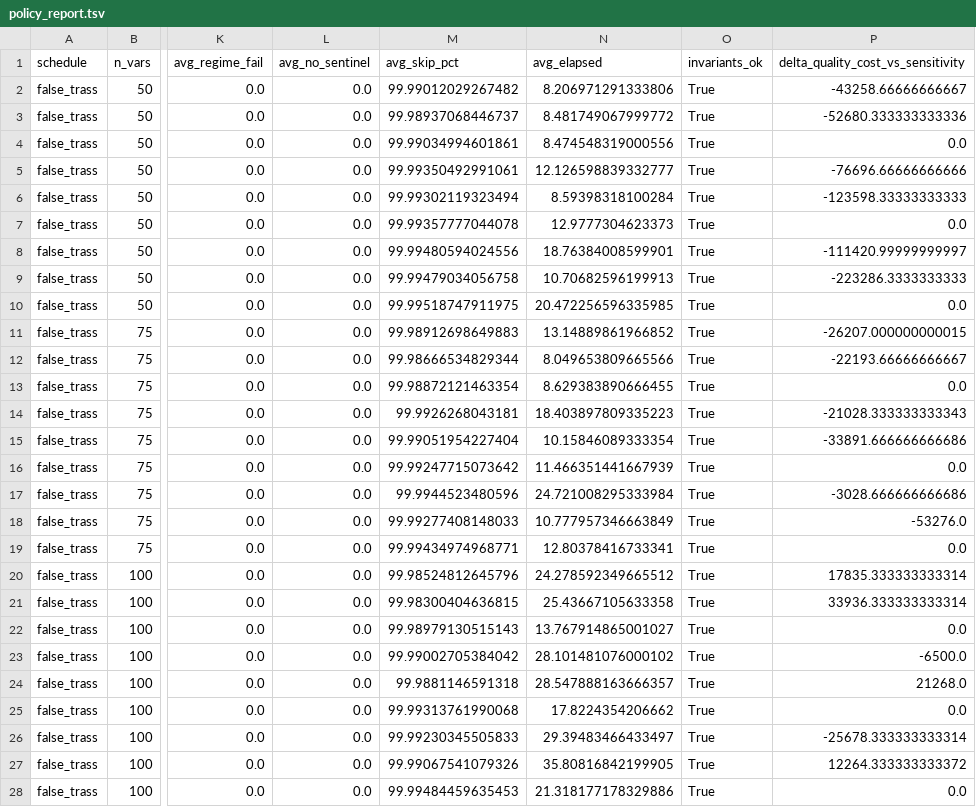
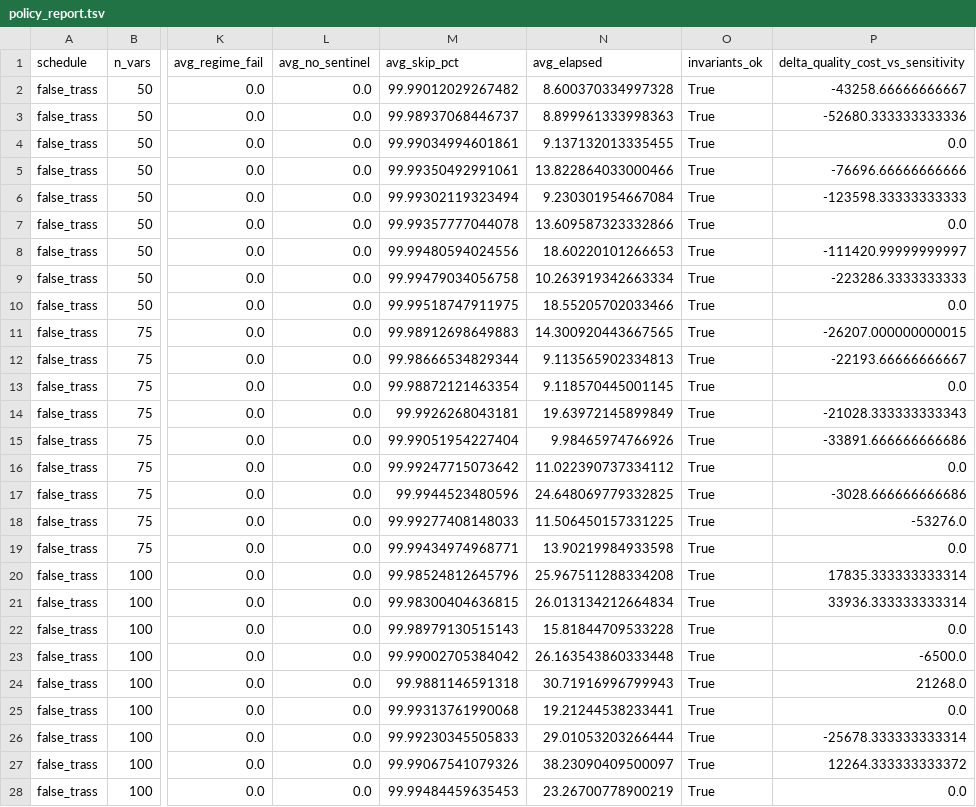
Before and after one commit to Dooces/dreth, a TSV file: reports/policy_report.tsv, drawn as a sheet; only a part is shown, gaps mark what is left out; the diff covers the shown part only; the diff names each change by its address in the sheet, - before the commit and + after, or states it on an @@ line.

```diff
--- a/reports/policy_report.tsv
+++ b/reports/policy_report.tsv
-N2 (avg_elapsed): 8.206971291333806
+N2 (avg_elapsed): 8.600370334997328
-N3 (avg_elapsed): 8.481749067999772
+N3 (avg_elapsed): 8.899961333998363
-N4 (avg_elapsed): 8.474548319000556
+N4 (avg_elapsed): 9.137132013335455
-N5 (avg_elapsed): 12.126598839332777
+N5 (avg_elapsed): 13.822864033000466
-N6 (avg_elapsed): 8.59398318100284
+N6 (avg_elapsed): 9.230301954667084
-N7 (avg_elapsed): 12.9777304623373
+N7 (avg_elapsed): 13.609587323332866
-N8 (avg_elapsed): 18.76384008599901
+N8 (avg_elapsed): 18.60220101266653
-N9 (avg_elapsed): 10.70682596199913
+N9 (avg_elapsed): 10.263919342663334
-N10 (avg_elapsed): 20.472256596335985
+N10 (avg_elapsed): 18.55205702033466
-N11 (avg_elapsed): 13.14889861966852
+N11 (avg_elapsed): 14.300920443667565
-N12 (avg_elapsed): 8.049653809665566
+N12 (avg_elapsed): 9.113565902334813
-N13 (avg_elapsed): 8.629383890666455
+N13 (avg_elapsed): 9.118570445001145
-N14 (avg_elapsed): 18.403897809335223
+N14 (avg_elapsed): 19.63972145899849
-N15 (avg_elapsed): 10.15846089333354
+N15 (avg_elapsed): 9.98465974766926
-N16 (avg_elapsed): 11.466351441667939
+N16 (avg_elapsed): 11.022390737334112
-N17 (avg_elapsed): 24.721008295333984
+N17 (avg_elapsed): 24.648069779332825
-N18 (avg_elapsed): 10.777957346663849
+N18 (avg_elapsed): 11.506450157331225
-N19 (avg_elapsed): 12.80378416733341
+N19 (avg_elapsed): 13.90219984933598
-N20 (avg_elapsed): 24.278592349665512
+N20 (avg_elapsed): 25.967511288334208
-N21 (avg_elapsed): 25.43667105633358
+N21 (avg_elapsed): 26.013134212664834
-N22 (avg_elapsed): 13.767914865001027
+N22 (avg_elapsed): 15.81844709533228
-N23 (avg_elapsed): 28.101481076000102
+N23 (avg_elapsed): 26.163543860333448
-N24 (avg_elapsed): 28.547888163666357
+N24 (avg_elapsed): 30.71916996799943
-N25 (avg_elapsed): 17.8224354206662
+N25 (avg_elapsed): 19.21244538233441
-N26 (avg_elapsed): 29.39483466433497
+N26 (avg_elapsed): 29.01053203266444
-N27 (avg_elapsed): 35.80816842199905
+N27 (avg_elapsed): 38.23090409500097
-N28 (avg_elapsed): 21.318177178329886
+N28 (avg_elapsed): 23.26700778900219
```
Also changed, not shown: 27 edited cells elsewhere in this file, 1 other file.
